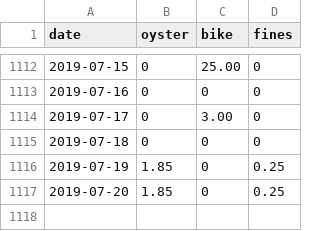
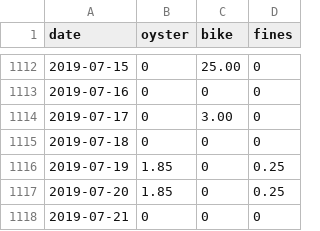
Before and after one commit to evanodell/cycling-v-oyster, a CSV file: cycling_oyster_data.csv, drawn as a sheet; only a part is shown, gaps mark what is left out; the diff names each change by its address in the sheet, - before the commit and + after, or states it on an @@ line.

Commit message:
:bicyclist:

```diff
--- a/cycling_oyster_data.csv
+++ b/cycling_oyster_data.csv
+row 1118: 2019-07-21 | 0 | 0 | 0
```
